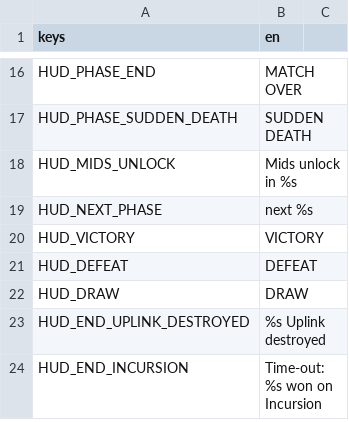
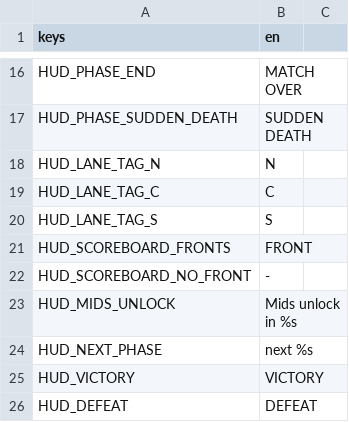
Before and after one commit to LetsManu/Cybergram, a CSV file: assets/localization/hud.csv, drawn as a sheet; only a part is shown, gaps mark what is left out; the shorter side is filled out with more unchanged rows; the diff names each change by its address in the sheet, - before the commit and + after, or states it on an @@ line.

```diff
--- a/assets/localization/hud.csv
+++ b/assets/localization/hud.csv
+row 18: HUD_LANE_TAG_N | N
+row 19: HUD_LANE_TAG_C | C
+row 20: HUD_LANE_TAG_S | S
+row 21: HUD_SCOREBOARD_FRONTS | FRONT
+row 22: HUD_SCOREBOARD_NO_FRONT | -
```
Also changed, not shown: 5 other files.
